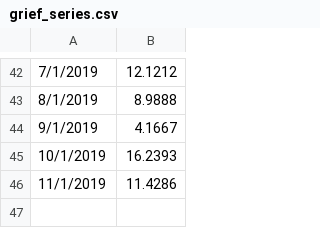
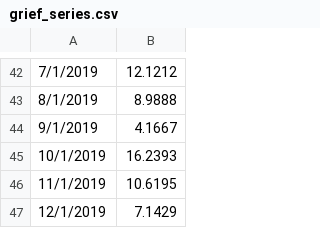
Before and after one commit to elibtronic/lis_grievances, a CSV file: html/grief_series.csv, drawn as a sheet; only a part is shown, gaps mark what is left out.

Commit message:
2019 GI update
last bit of grief data for 2019

```diff
--- a/html/grief_series.csv
+++ b/html/grief_series.csv
@@ -45,2 +45,3 @@
 10/1/2019,16.2393
-11/1/2019,11.4286
+11/1/2019,10.6195
+12/1/2019,7.1429
```
Also changed, not shown: 4 other files.
